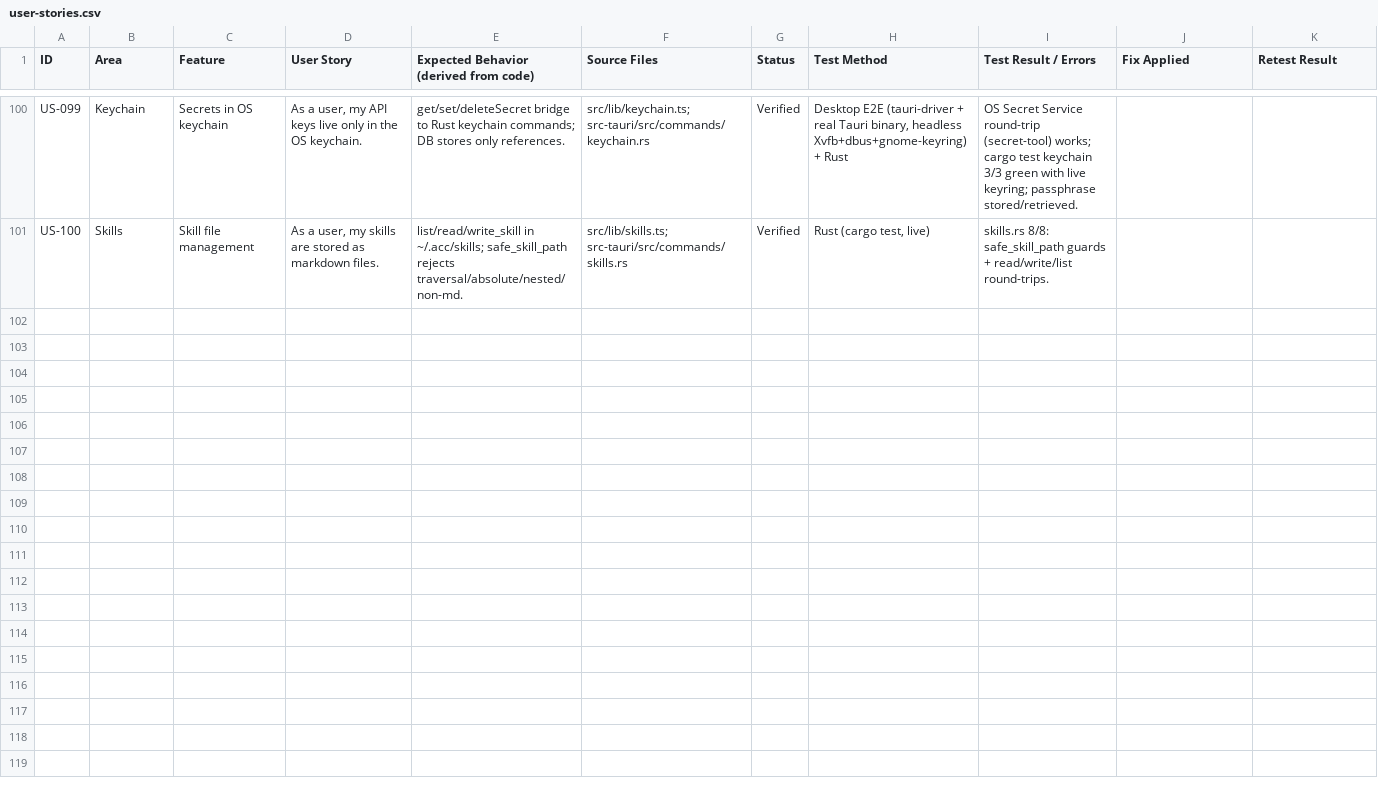
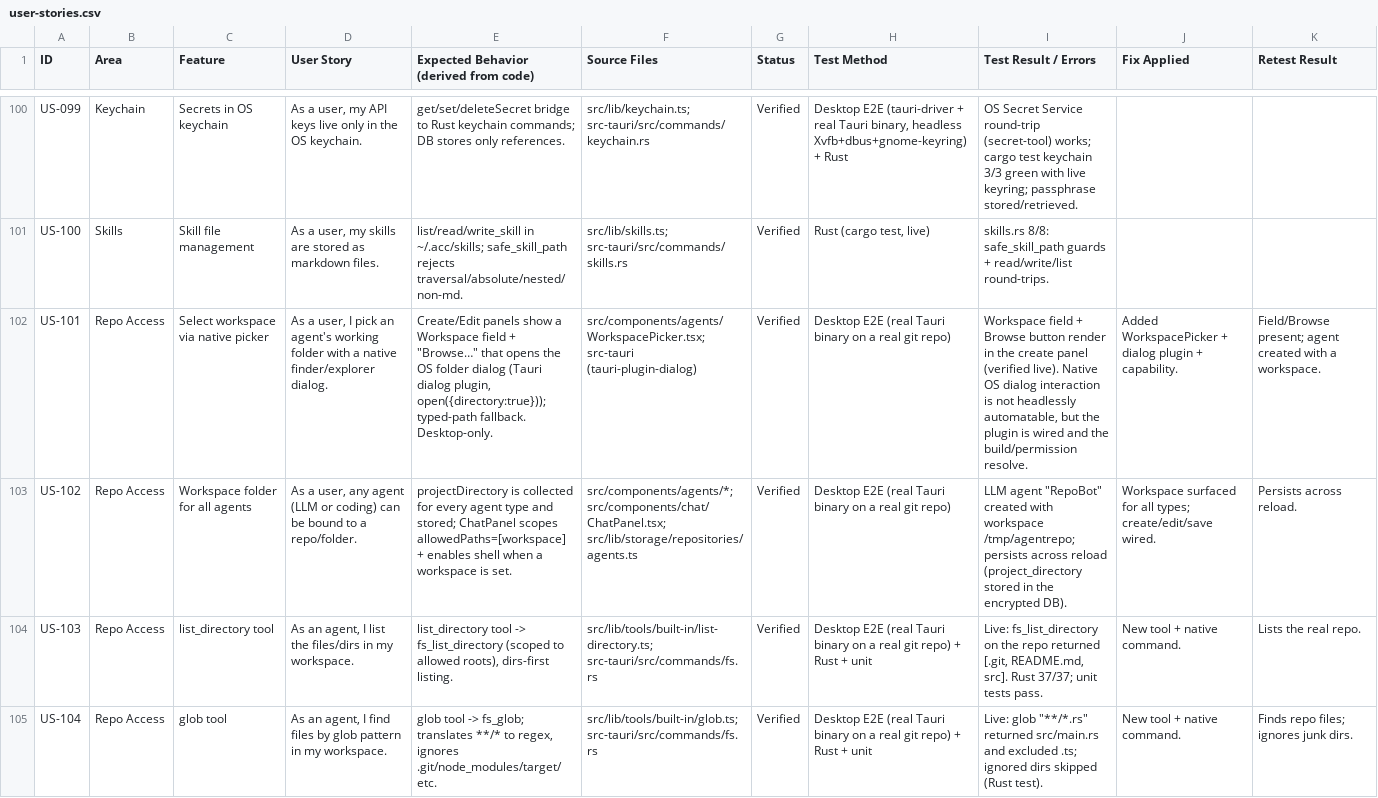
Before and after one commit to bakerbailey6/AgentAIO, a CSV file: docs/feature-audit/user-stories.csv, drawn as a sheet; only a part is shown, gaps mark what is left out; the diff covers the shown part only; the diff names each change by its address in the sheet, - before the commit and + after, or states it on an @@ line.

```diff
--- a/docs/feature-audit/user-stories.csv
+++ b/docs/feature-audit/user-stories.csv
+row 102: US-101 | Repo Access | Select workspace via native picker | As a user, I pick an agent's working folder with a native finder/explorer dialog. | Create/Edit panels show a Workspace field + "Browse…" that opens the OS folder dialog (Tauri dialog plugin, open({directory:true})); typed-path fallback. Desktop-only. | src/components/agents/WorkspacePicker.tsx; src-tauri (tauri-plugin-dialog) | Verified | Desktop E2E (real Tauri binary on a real git repo) | Workspace field + Browse button render in the create panel (verified live). Native OS dialog interaction is not headlessly automatable, but the plugin is wired and the build/permission resolve. | Added WorkspacePicker + dialog plugin + capability. | Field/Browse present; agent created with a workspace.
+row 103: US-102 | Repo Access | Workspace folder for all agents | As a user, any agent (LLM or coding) can be bound to a repo/folder. | projectDirectory is collected for every agent type and stored; ChatPanel scopes allowedPaths=[workspace] + enables shell when a workspace is set. | src/components/agents/*; src/components/chat/ChatPanel.tsx; src/lib/storage/repositories/agents.ts | Verified | Desktop E2E (real Tauri binary on a real git repo) | LLM agent "RepoBot" created with workspace /tmp/agentrepo; persists across reload (project_directory stored in the encrypted DB). | Workspace surfaced for all types; create/edit/save wired. | Persists across reload.
+row 104: US-103 | Repo Access | list_directory tool | As an agent, I list the files/dirs in my workspace. | list_directory tool -> fs_list_directory (scoped to allowed roots), dirs-first listing. | src/lib/tools/built-in/list-directory.ts; src-tauri/src/commands/fs.rs | Verified | Desktop E2E (real Tauri binary on a real git repo) + Rust + unit | Live: fs_list_directory on the repo returned [.git, README.md, src]. Rust 37/37; unit tests pass. | New tool + native command. | Lists the real repo.
+row 105: US-104 | Repo Access | glob tool | As an agent, I find files by glob pattern in my workspace. | glob tool -> fs_glob; translates **/* to regex, ignores .git/node_modules/target/etc. | src/lib/tools/built-in/glob.ts; src-tauri/src/commands/fs.rs | Verified | Desktop E2E (real Tauri binary on a real git repo) + Rust + unit | Live: glob "**/*.rs" returned src/main.rs and excluded .ts; ignored dirs skipped (Rust test). | New tool + native command. | Finds repo files; ignores junk dirs.
```
Also changed, not shown: 4 added rows and 16 edited cells elsewhere in this file, 23 other files.
